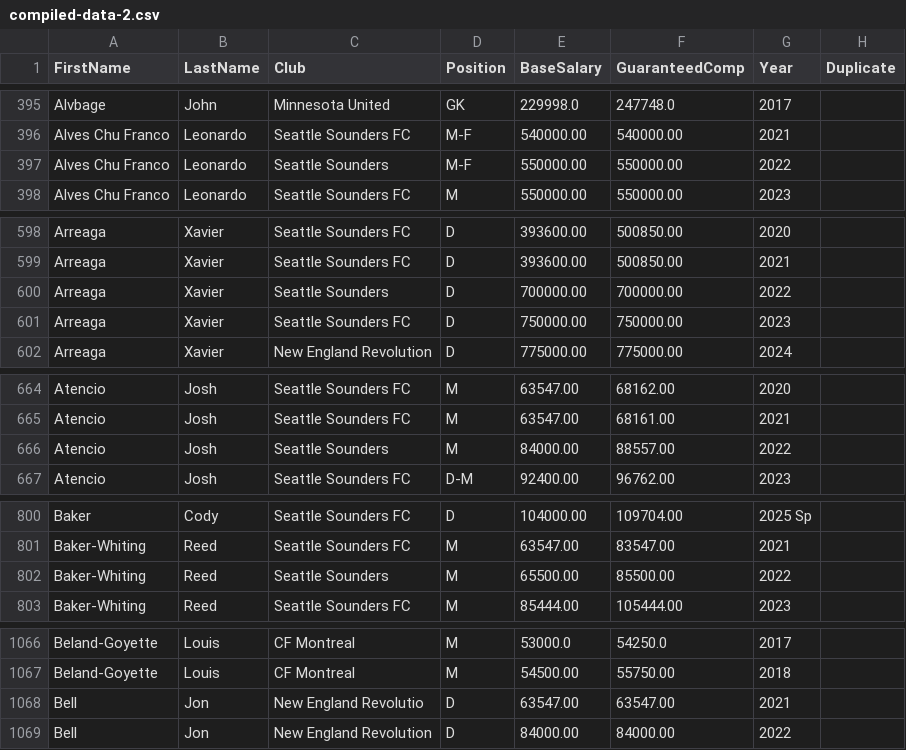
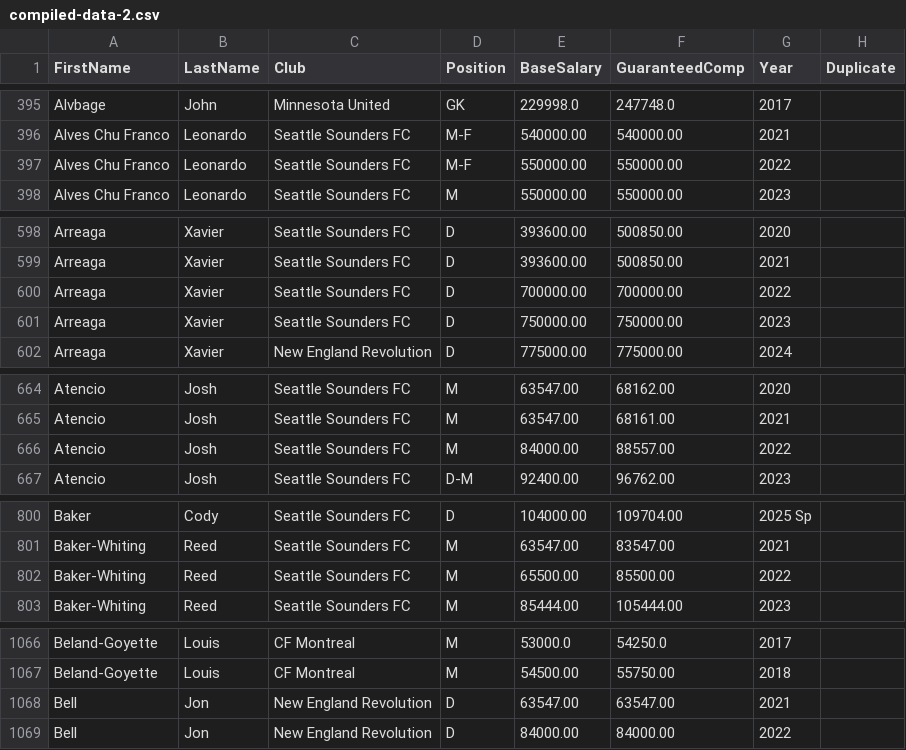
Before and after one commit to braydenweigel/mls-salaries, a CSV file: database/data/playerData/compiledReports/compiled-data-2.csv, drawn as a sheet; only a part is shown, gaps mark what is left out; the diff covers the shown part only.

```diff
--- a/database/data/playerData/compiledReports/compiled-data-2.csv
+++ b/database/data/playerData/compiledReports/compiled-data-2.csv
@@ -396,3 +396,3 @@ Alvbage,John,Minnesota United,GK,"229998.0","247748.0",2017,
 Alves Chu Franco,Leonardo,Seattle Sounders FC,M-F,"540000.00","540000.00",2021,
-Alves Chu Franco,Leonardo,Seattle Sounders,M-F,"550000.00","550000.00",2022,
+Alves Chu Franco,Leonardo,Seattle Sounders FC,M-F,"550000.00","550000.00",2022,
 Alves Chu Franco,Leonardo,Seattle Sounders FC,M,"550000.00","550000.00",2023,
@@ -599,3 +599,3 @@ Arreaga,Xavier,Seattle Sounders FC,D,"393600.00","500850.00",2020,
 Arreaga,Xavier,Seattle Sounders FC,D,"393600.00","500850.00",2021,
-Arreaga,Xavier,Seattle Sounders,D,"700000.00","700000.00",2022,
+Arreaga,Xavier,Seattle Sounders FC,D,"700000.00","700000.00",2022,
 Arreaga,Xavier,Seattle Sounders FC,D,"750000.00","750000.00",2023,
@@ -665,3 +665,3 @@ Atencio,Josh,Seattle Sounders FC,M,"63547.00","68162.00",2020,
 Atencio,Josh,Seattle Sounders FC,M,"63547.00","68161.00",2021,
-Atencio,Josh,Seattle Sounders,M,"84000.00","88557.00",2022,
+Atencio,Josh,Seattle Sounders FC,M,"84000.00","88557.00",2022,
 Atencio,Josh,Seattle Sounders FC,D-M,"92400.00","96762.00",2023,
@@ -801,3 +801,3 @@ Baker,Cody,Seattle Sounders FC,D,"104000.00","109704.00",2025 Sp,
 Baker-Whiting,Reed,Seattle Sounders FC,M,"63547.00","83547.00",2021,
-Baker-Whiting,Reed,Seattle Sounders,M,"65500.00","85500.00",2022,
+Baker-Whiting,Reed,Seattle Sounders FC,M,"65500.00","85500.00",2022,
 Baker-Whiting,Reed,Seattle Sounders FC,M,"85444.00","105444.00",2023,
@@ -1067,3 +1067,3 @@ Beland-Goyette,Louis,CF Montreal,M,"53000.0","54250.0",2017,
 Beland-Goyette,Louis,CF Montreal,M,"54500.00","55750.00",2018,
-Bell,Jon,New England Revolutio,D,"63547.00","63547.00",2021,
+Bell,Jon,New England Revolution,D,"63547.00","63547.00",2021,
 Bell,Jon,New England Revolution,D,"84000.00","84000.00",2022,
```
Also changed, not shown: 59 edited cells elsewhere in this file, 2 other files.
